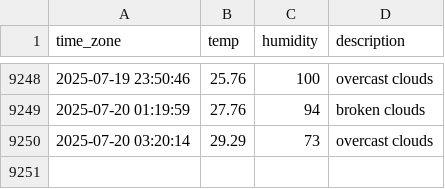
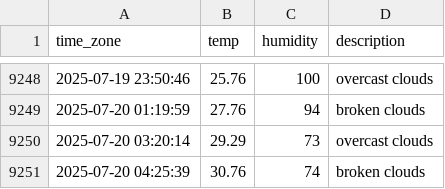
Before and after one commit to sunJungonly/seoul_weather, a CSV file: seoul_weather.csv, drawn as a sheet; only a part is shown, gaps mark what is left out.

```diff
--- a/seoul_weather.csv
+++ b/seoul_weather.csv
@@ -9250 +9250,2 @@ time_zone,temp,humidity,description
 2025-07-20 03:20:14,29.29,73,overcast clouds
+2025-07-20 04:25:39,30.76,74,broken clouds
```
